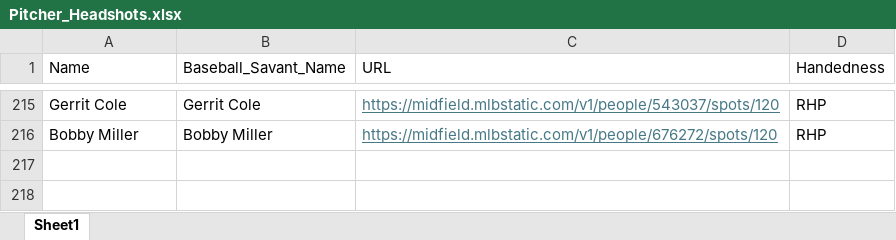
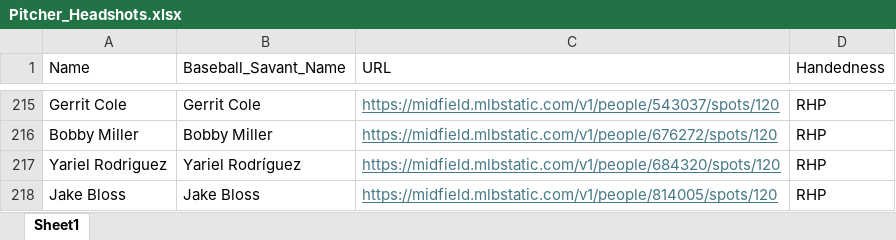
Before and after one commit to mtdewrocks/matchup, an Excel workbook: assets/Pitcher_Headshots.xlsx, sheet Sheet1, drawn as a sheet; only a part is shown, gaps mark what is left out; values as stored, in another font and other column widths than the file's, no borders; the diff names each change by its address in the sheet, - before the commit and + after, or states it on an @@ line.

```diff
--- a/assets/Pitcher_Headshots.xlsx (sheet Sheet1)
+++ b/assets/Pitcher_Headshots.xlsx (sheet Sheet1)
+row 217: Yariel Rodriguez | Yariel Rodríguez | https://midfield.mlbstatic.com/v1/people/684320/spots/120 | RHP
+row 218: Jake Bloss | Jake Bloss | https://midfield.mlbstatic.com/v1/people/814005/spots/120 | RHP
```
Also changed, not shown: assets/Combined_Daily_Data.xlsx, assets/Last_Week_Stats.xlsx, 9 other files.
